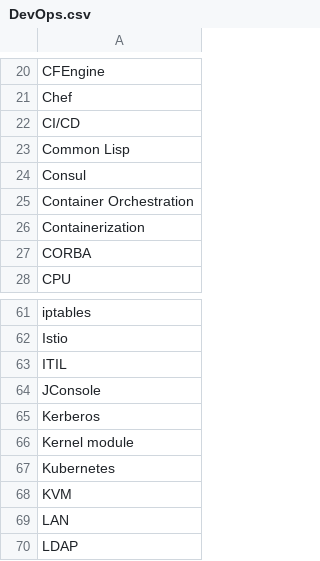
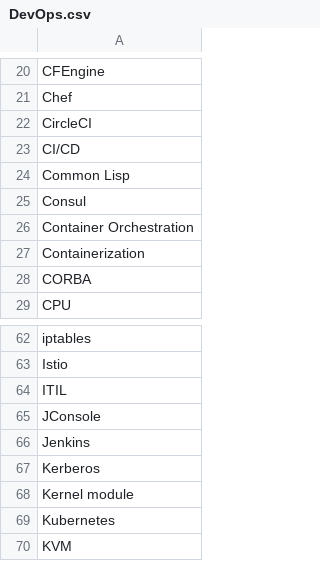
Before and after one commit to smartyua/hr-api, a CSV file: seed-skills/DevOps.csv, drawn as a sheet; only a part is shown, gaps mark what is left out; the shorter side is filled out with more unchanged rows.

```diff
--- a/seed-skills/DevOps.csv
+++ b/seed-skills/DevOps.csv
@@ -21,2 +21,3 @@ CFEngine
 Chef
+CircleCI
 CI/CD
@@ -64,2 +65,3 @@ ITIL
 JConsole
+Jenkins
 Kerberos
```
Also changed, not shown: 1 other file.
